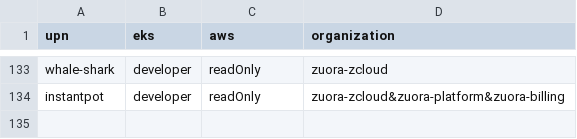
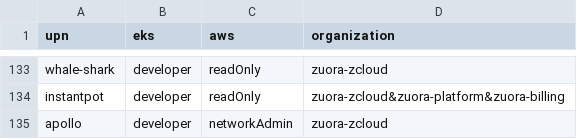
Before and after one commit to hchiang-zuora/self-service, a CSV file: users.csv, drawn as a sheet; only a part is shown, gaps mark what is left out.

Commit message:
added new user

```diff
--- a/users.csv
+++ b/users.csv
@@ -134 +134,2 @@ whale-shark,developer,readOnly,zuora-zcloud
 instantpot,developer,readOnly,zuora-zcloud&zuora-platform&zuora-billing
+apollo,developer,networkAdmin,zuora-zcloud
```
